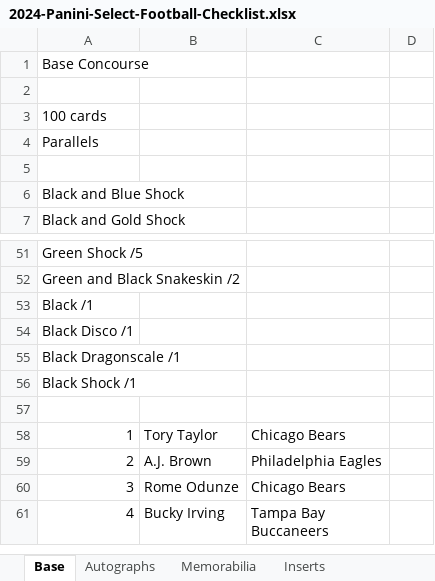
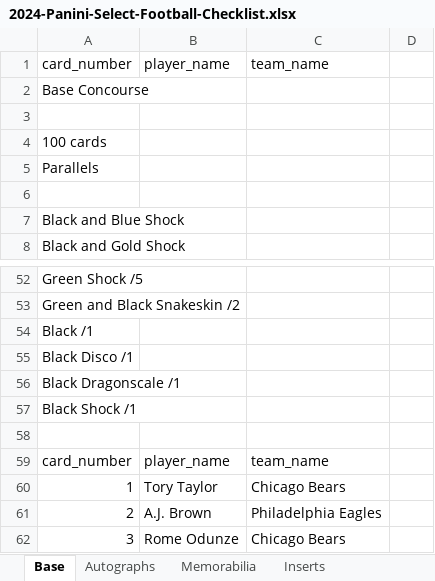
Before and after one commit to MintCastIQ/mintcastiq-web, an Excel workbook: backend/configs/checklists/staging/2024-Panini-Select-Football-Checklist.xlsx, sheet Base, drawn as a sheet; only a part is shown, gaps mark what is left out; the shorter side is filled out with more unchanged rows; values as stored, in another font and other column widths than the file's, no borders; table styles not drawn; the diff names each change by its address in the sheet, - before the commit and + after, or states it on an @@ line.

```diff
--- a/backend/configs/checklists/staging/2024-Panini-Select-Football-Checklist.xlsx (sheet Base)
+++ b/backend/configs/checklists/staging/2024-Panini-Select-Football-Checklist.xlsx (sheet Base)
+row 1: card_number | player_name | team_name
+row 59: card_number | player_name | team_name
```
Also changed, not shown: sheet Autographs, sheet XRC Redemptions, sheet Memorabilia, sheet Inserts, 59 other files.
